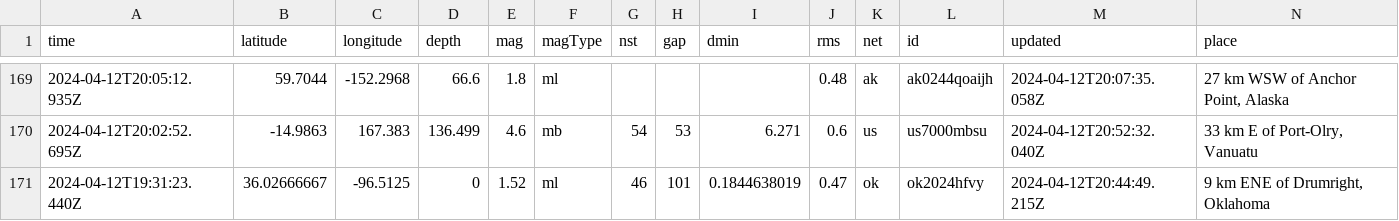
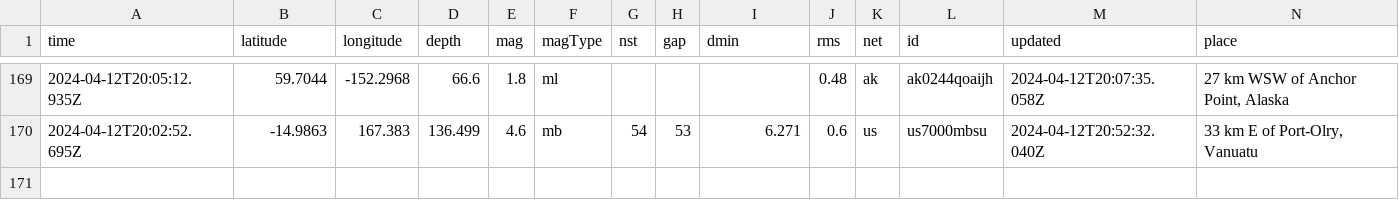
Before and after one commit to carlappen/nicar23-github-actions, a CSV file: usgs_current.csv, drawn as a sheet; only a part is shown, gaps mark what is left out; rows hold the shown columns only; the diff names each change by its address in the sheet, - before the commit and + after, or states it on an @@ line.

```diff
--- a/usgs_current.csv
+++ b/usgs_current.csv
-row 171: 2024-04-12T19:31:23.440Z | 36.02666667 | -96.5125 | 0 | 1.52 | ml | 46 | 101 | 0.1844638019 | 0.47 | ok | ok2024hfvy | 2024-04-12T20:44:49.215Z | 9 km ENE of Drumright, Oklahoma
```
